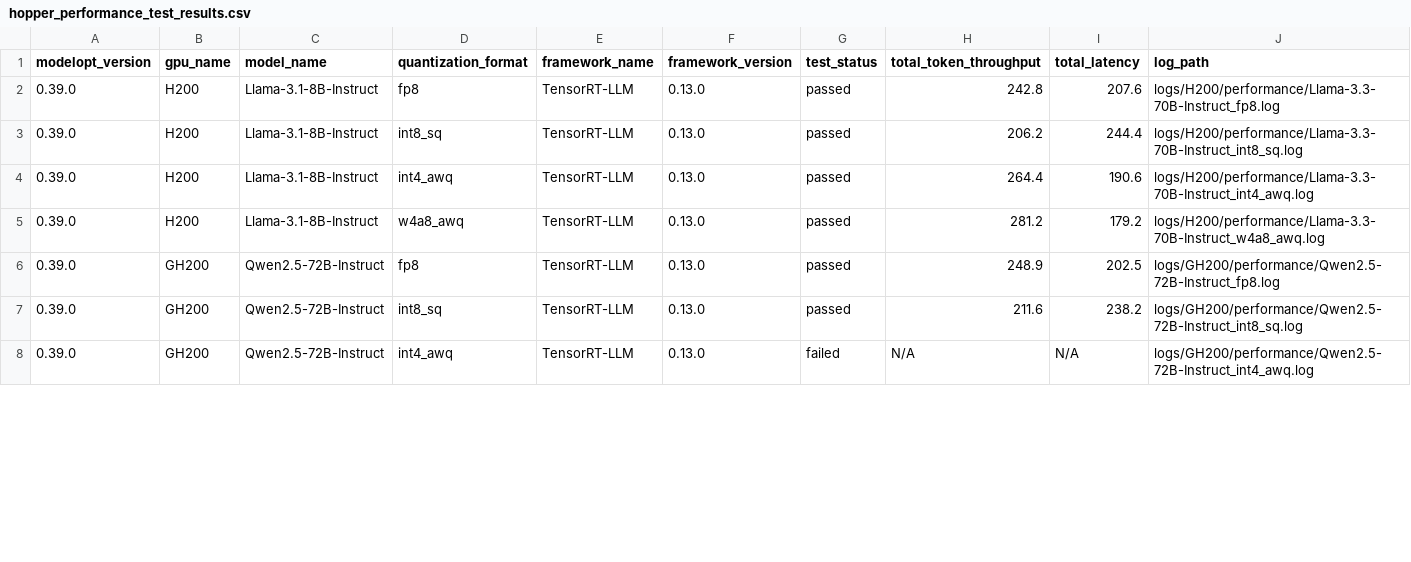
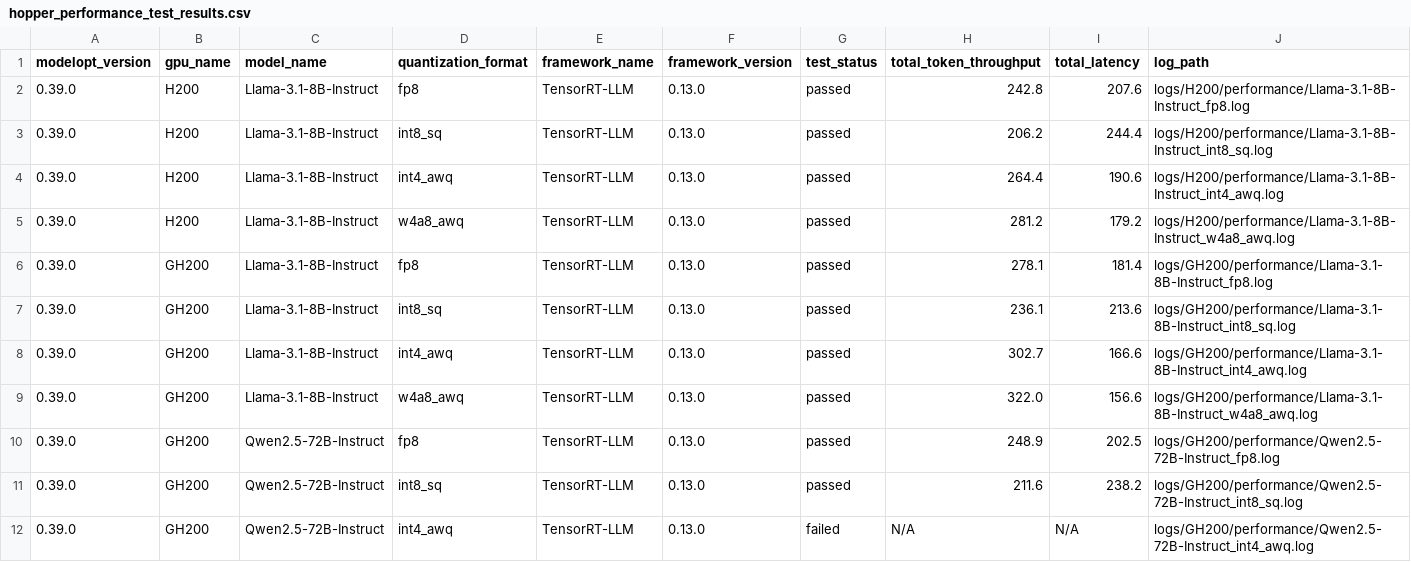
Before and after one commit to knote2019/reflex-tool, a CSV file: reflex-tool/data/hopper_performance_test_results.csv, drawn as a sheet; only a part is shown; the diff covers the shown part only.

```diff
--- a/reflex-tool/data/hopper_performance_test_results.csv
+++ b/reflex-tool/data/hopper_performance_test_results.csv
@@ -1,6 +1,10 @@
 modelopt_version,gpu_name,model_name,quantization_format,framework_name,framework_version,test_status,total_token_throughput,total_latency,log_path
-0.39.0,H200,Llama-3.1-8B-Instruct,fp8,TensorRT-LLM,0.13.0,passed,242.8,207.6,logs/H200/performance/Llama-3.3-70B-Instruct_fp8.log
-0.39.0,H200,Llama-3.1-8B-Instruct,int8_sq,TensorRT-LLM,0.13.0,passed,206.2,244.4,logs/H200/performance/Llama-3.3-70B-Instruct_int8_sq.log
-0.39.0,H200,Llama-3.1-8B-Instruct,int4_awq,TensorRT-LLM,0.13.0,passed,264.4,190.6,logs/H200/performance/Llama-3.3-70B-Instruct_int4_awq.log
-0.39.0,H200,Llama-3.1-8B-Instruct,w4a8_awq,TensorRT-LLM,0.13.0,passed,281.2,179.2,logs/H200/performance/Llama-3.3-70B-Instruct_w4a8_awq.log
+0.39.0,H200,Llama-3.1-8B-Instruct,fp8,TensorRT-LLM,0.13.0,passed,242.8,207.6,logs/H200/performance/Llama-3.1-8B-Instruct_fp8.log
+0.39.0,H200,Llama-3.1-8B-Instruct,int8_sq,TensorRT-LLM,0.13.0,passed,206.2,244.4,logs/H200/performance/Llama-3.1-8B-Instruct_int8_sq.log
+0.39.0,H200,Llama-3.1-8B-Instruct,int4_awq,TensorRT-LLM,0.13.0,passed,264.4,190.6,logs/H200/performance/Llama-3.1-8B-Instruct_int4_awq.log
+0.39.0,H200,Llama-3.1-8B-Instruct,w4a8_awq,TensorRT-LLM,0.13.0,passed,281.2,179.2,logs/H200/performance/Llama-3.1-8B-Instruct_w4a8_awq.log
+0.39.0,GH200,Llama-3.1-8B-Instruct,fp8,TensorRT-LLM,0.13.0,passed,278.1,181.4,logs/GH200/performance/Llama-3.1-8B-Instruct_fp8.log
+0.39.0,GH200,Llama-3.1-8B-Instruct,int8_sq,TensorRT-LLM,0.13.0,passed,236.1,213.6,logs/GH200/performance/Llama-3.1-8B-Instruct_int8_sq.log
+0.39.0,GH200,Llama-3.1-8B-Instruct,int4_awq,TensorRT-LLM,0.13.0,passed,302.7,166.6,logs/GH200/performance/Llama-3.1-8B-Instruct_int4_awq.log
+0.39.0,GH200,Llama-3.1-8B-Instruct,w4a8_awq,TensorRT-LLM,0.13.0,passed,322.0,156.6,logs/GH200/performance/Llama-3.1-8B-Instruct_w4a8_awq.log
 0.39.0,GH200,Qwen2.5-72B-Instruct,fp8,TensorRT-LLM,0.13.0,passed,248.9,202.5,logs/GH200/performance/Qwen2.5-72B-Instruct_fp8.log
```
Also changed, not shown: 4 added rows and 4 edited cells elsewhere in this file, reflex-tool/data/blackwell_performance_test_results.csv, 2 other files.
